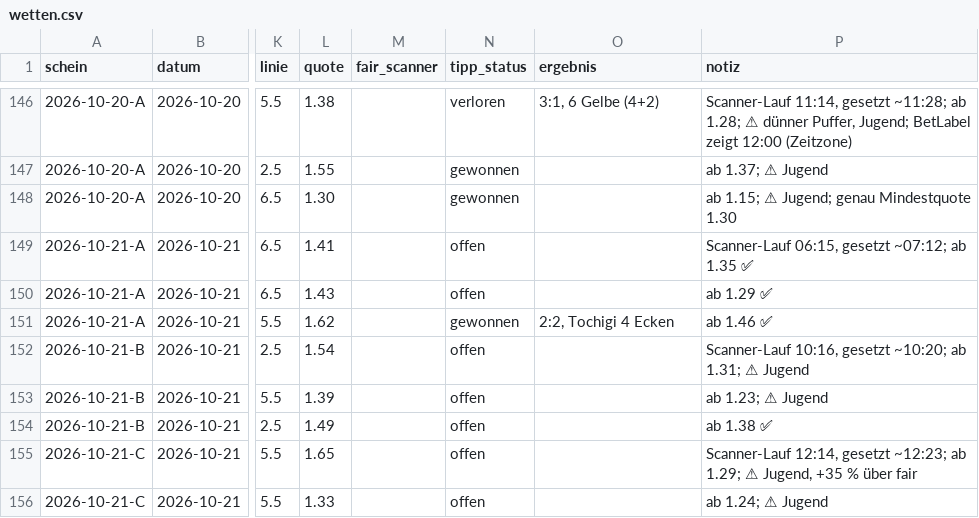
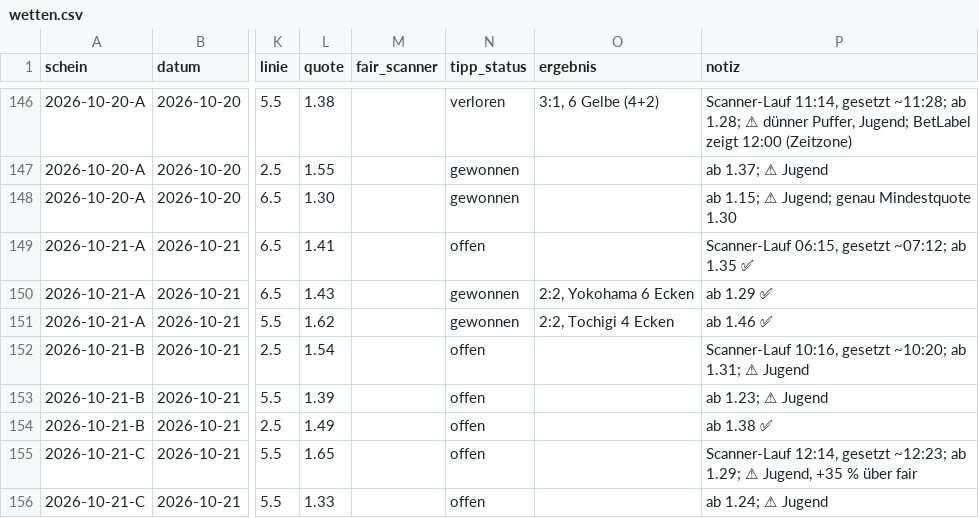
Before and after one commit to peatxxxx-star/trend-scanner, a CSV file: wetten.csv, drawn as a sheet; only a part is shown, gaps mark what is left out; the diff names each change by its address in the sheet, - before the commit and + after, or states it on an @@ line.

```diff
--- a/wetten.csv
+++ b/wetten.csv
-N150 (tipp_status): offen
+N150 (tipp_status): gewonnen
-O150 (ergebnis): (empty)
+O150 (ergebnis): 2:2, Yokohama 6 Ecken
```
